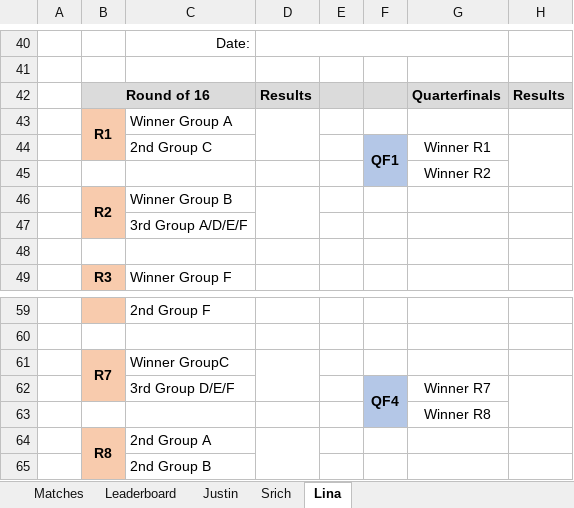
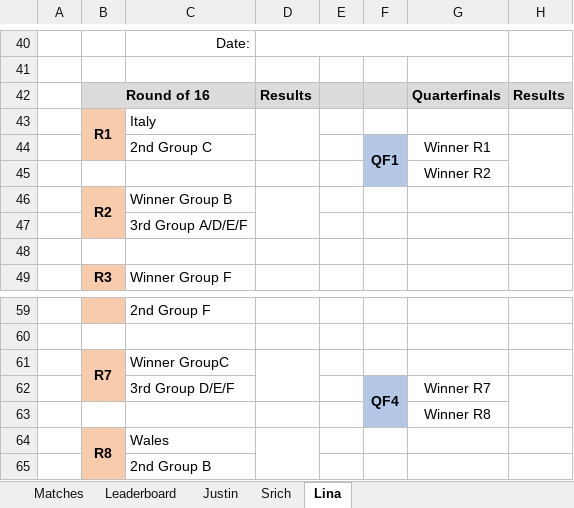
Before and after one commit to beedoug2000/Euro2020, an Excel workbook: Euro2020/result_files/EC_2020.xlsx, sheet Lina, drawn as a sheet; only a part is shown, gaps mark what is left out; values as stored, in another font and other column widths than the file's, no borders; the diff names each change by its address in the sheet, - before the commit and + after, or states it on an @@ line.

```diff
--- a/Euro2020/result_files/EC_2020.xlsx (sheet Lina)
+++ b/Euro2020/result_files/EC_2020.xlsx (sheet Lina)
-C43: Winner Group A
+C43: Italy
-C64: 2nd Group A
+C64: Wales
```
Also changed, not shown: sheet Matches, sheet Leaderboard, sheet Justin, sheet Srich.
